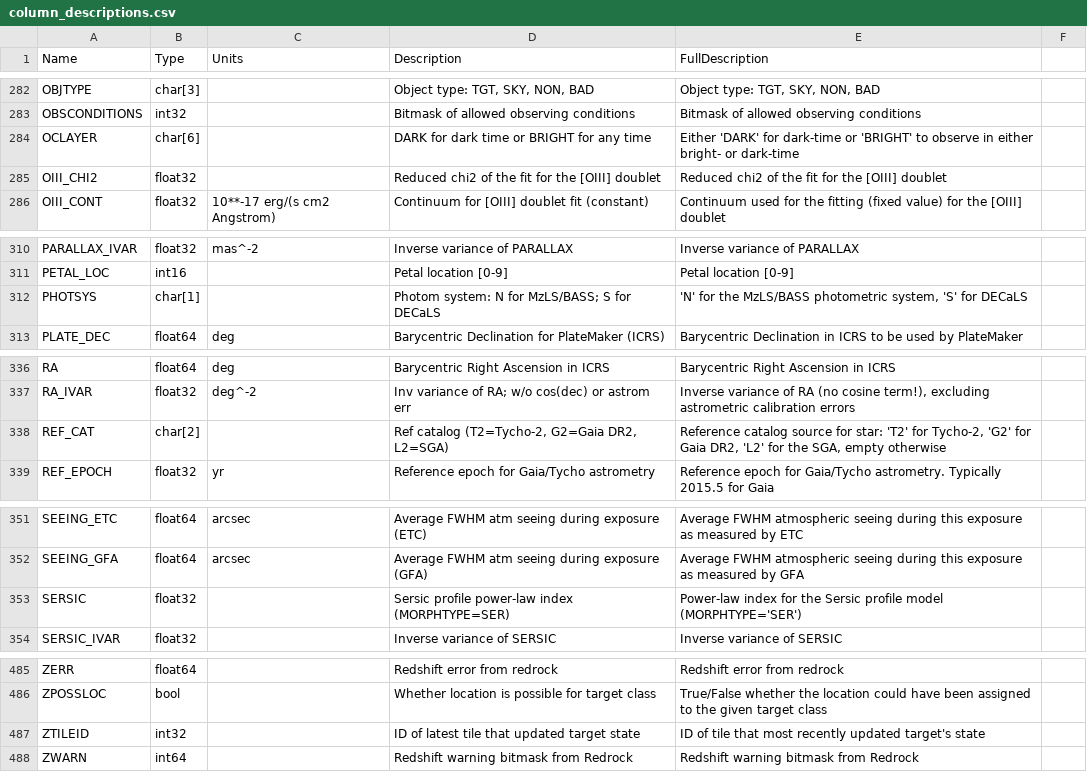
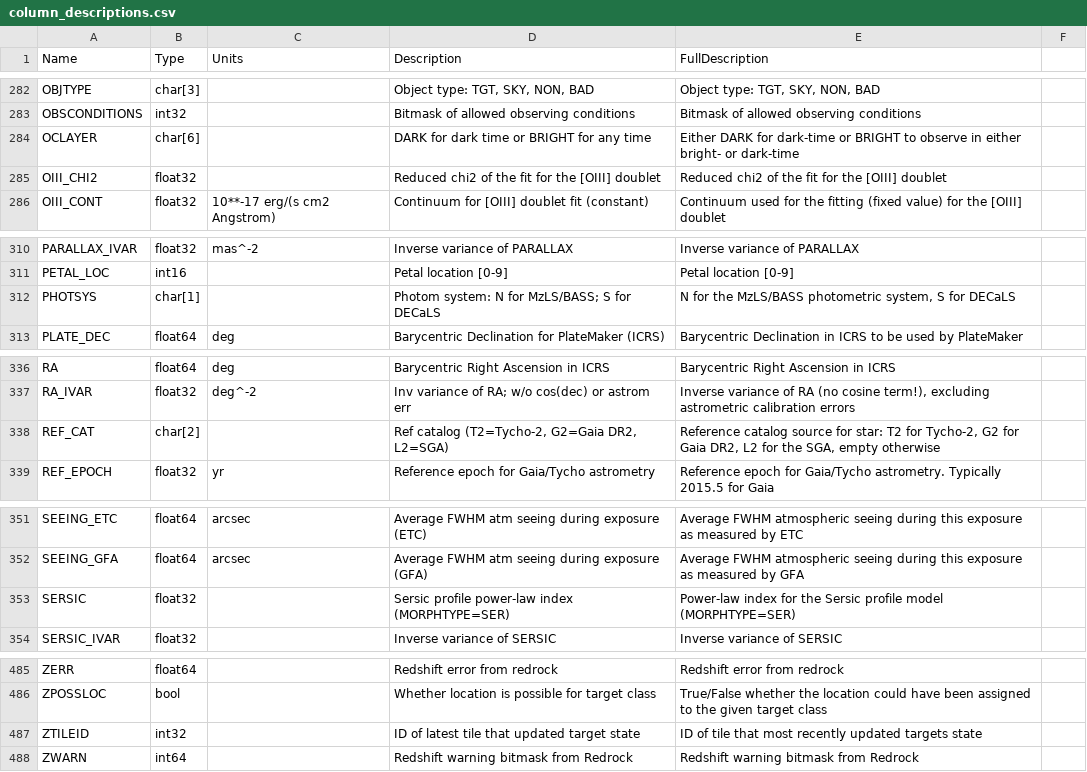
Before and after one commit to desihub/desidatamodel, a CSV file: py/desidatamodel/data/column_descriptions.csv, drawn as a sheet; only a part is shown, gaps mark what is left out; the diff covers the shown part only.

```diff
--- a/py/desidatamodel/data/column_descriptions.csv
+++ b/py/desidatamodel/data/column_descriptions.csv
@@ -283,3 +283,3 @@ OBJTYPE,char[3],,"Object type: TGT, SKY, NON, BAD","Object type: TGT, SKY, NON,
 OBSCONDITIONS,int32,,Bitmask of allowed observing conditions,Bitmask of allowed observing conditions
-OCLAYER,char[6],,DARK for dark time or BRIGHT for any time,Either 'DARK' for dark-time or 'BRIGHT' to observe in either bright- or dark-time
+OCLAYER,char[6],,DARK for dark time or BRIGHT for any time,Either DARK for dark-time or BRIGHT to observe in either bright- or dark-time
 OIII_CHI2,float32,,Reduced chi2 of the fit for the [OIII] doublet,Reduced chi2 of the fit for the [OIII] doublet
@@ -311,3 +311,3 @@ PARALLAX_IVAR,float32,mas^-2,Inverse variance of PARALLAX,Inverse variance of PA
 PETAL_LOC,int16,,Petal location [0-9],Petal location [0-9]
-PHOTSYS,char[1],,Photom system: N for MzLS/BASS; S for DECaLS,"'N' for the MzLS/BASS photometric system, 'S' for DECaLS"
+PHOTSYS,char[1],,Photom system: N for MzLS/BASS; S for DECaLS,"N for the MzLS/BASS photometric system, S for DECaLS"
 PLATE_DEC,float64,deg,Barycentric Declination for PlateMaker (ICRS),Barycentric Declination in ICRS to be used by PlateMaker
@@ -337,3 +337,3 @@ RA,float64,deg,Barycentric Right Ascension in ICRS,Barycentric Right Ascension i
 RA_IVAR,float32,deg^-2,Inv variance of RA; w/o cos(dec) or astrom err,"Inverse variance of RA (no cosine term!), excluding astrometric calibration errors"
-REF_CAT,char[2],,"Ref catalog (T2=Tycho-2, G2=Gaia DR2, L2=SGA)","Reference catalog source for star: 'T2' for Tycho-2, 'G2' for Gaia DR2, 'L2' for the SGA, empty otherwise"
+REF_CAT,char[2],,"Ref catalog (T2=Tycho-2, G2=Gaia DR2, L2=SGA)","Reference catalog source for star: T2 for Tycho-2, G2 for Gaia DR2, L2 for the SGA, empty otherwise"
 REF_EPOCH,float32,yr,Reference epoch for Gaia/Tycho astrometry,Reference epoch for Gaia/Tycho astrometry. Typically 2015.5 for Gaia
@@ -352,3 +352,3 @@ SEEING_ETC,float64,arcsec,Average FWHM atm seeing during exposure (ETC),Average
 SEEING_GFA,float64,arcsec,Average FWHM atm seeing during exposure (GFA),Average FWHM atmospheric seeing during this exposure as measured by GFA
-SERSIC,float32,,Sersic profile power-law index (MORPHTYPE=SER),Power-law index for the Sersic profile model (MORPHTYPE='SER')
+SERSIC,float32,,Sersic profile power-law index (MORPHTYPE=SER),Power-law index for the Sersic profile model (MORPHTYPE=SER)
 SERSIC_IVAR,float32,,Inverse variance of SERSIC,Inverse variance of SERSIC
@@ -486,3 +486,3 @@ ZERR,float64,,Redshift error from redrock,Redshift error from redrock
 ZPOSSLOC,bool,,Whether location is possible for target class,True/False whether the location could have been assigned to the given target class
-ZTILEID,int32,,ID of latest tile that updated target state,ID of tile that most recently updated target's state
+ZTILEID,int32,,ID of latest tile that updated target state,ID of tile that most recently updated targets state
 ZWARN,int64,,Redshift warning bitmask from Redrock,Redshift warning bitmask from Redrock
```
Also changed, not shown: 37 edited cells elsewhere in this file, 3 other files.
